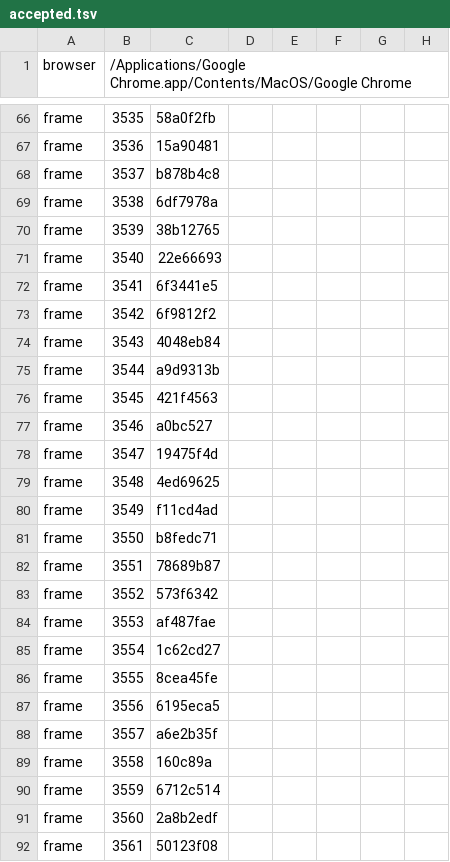
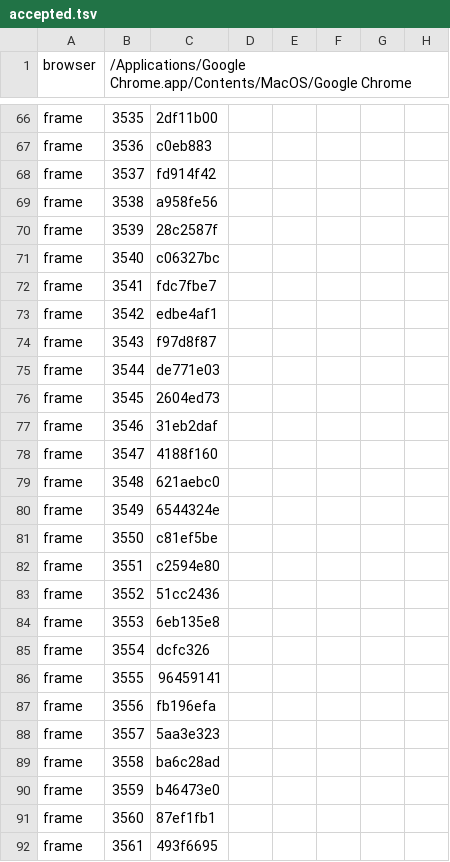
Before and after one commit to mbabaei0/over-cooked, a TSV file: production/qa/evidence/grow-space-station-galley/accepted.tsv, drawn as a sheet; only a part is shown, gaps mark what is left out; the diff covers the shown part only; the diff names each change by its address in the sheet, - before the commit and + after, or states it on an @@ line.

```diff
--- a/production/qa/evidence/grow-space-station-galley/accepted.tsv
+++ b/production/qa/evidence/grow-space-station-galley/accepted.tsv
-C66: 58a0f2fb
+C66: 2df11b00
-C67: 15a90481
+C67: c0eb883
-C68: b878b4c8
+C68: fd914f42
-C69: 6df7978a
+C69: a958fe56
-C70: 38b12765
+C70: 28c2587f
-C71: 22e66693
+C71: c06327bc
-C72: 6f3441e5
+C72: fdc7fbe7
-C73: 6f9812f2
+C73: edbe4af1
-C74: 4048eb84
+C74: f97d8f87
-C75: a9d9313b
+C75: de771e03
-C76: 421f4563
+C76: 2604ed73
-C77: a0bc527
+C77: 31eb2daf
-C78: 19475f4d
+C78: 4188f160
-C79: 4ed69625
+C79: 621aebc0
-C80: f11cd4ad
+C80: 6544324e
-C81: b8fedc71
+C81: c81ef5be
-C82: 78689b87
+C82: c2594e80
-C83: 573f6342
+C83: 51cc2436
-C84: af487fae
+C84: 6eb135e8
-C85: 1c62cd27
+C85: dcfc326
-C86: 8cea45fe
+C86: 96459141
-C87: 6195eca5
+C87: fb196efa
-C88: a6e2b35f
+C88: 5aa3e323
-C89: 160c89a
+C89: ba6c28ad
-C90: 6712c514
+C90: b46473e0
-C91: 2a8b2edf
+C91: 87ef1fb1
-C92: 50123f08
+C92: 493f6695
```
Also changed, not shown: 100 edited cells elsewhere in this file, production/qa/evidence/grow-space-station-galley/story.tsv, 4 other files.
